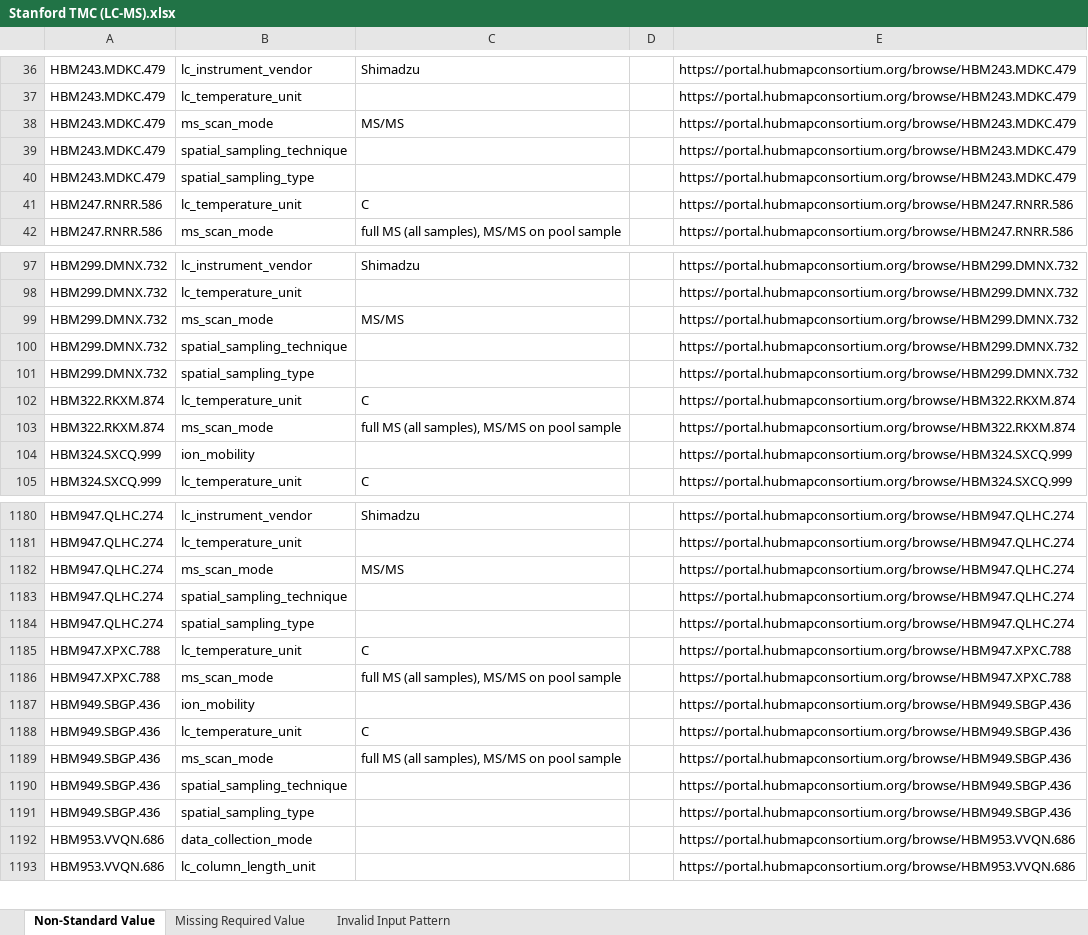
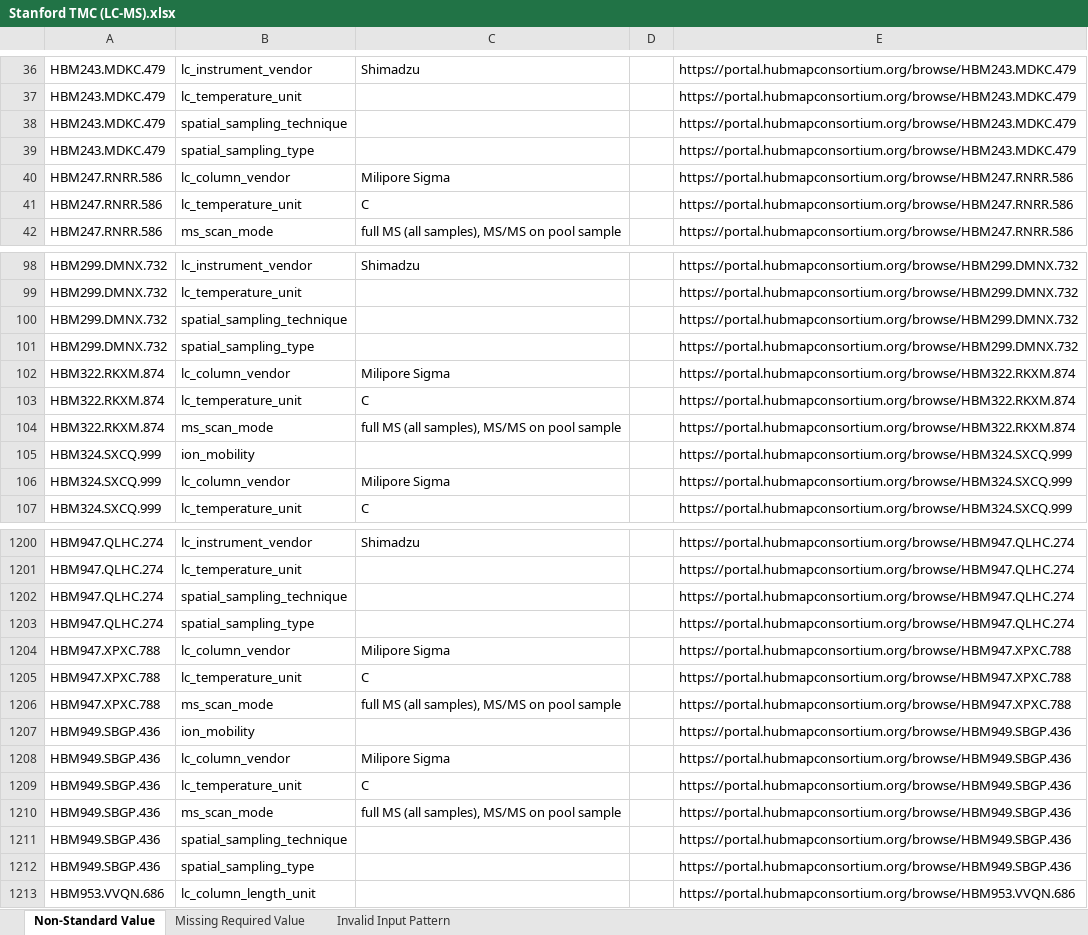
Before and after one commit to hubmapconsortium/reharmonize-legacy-metadata, an Excel workbook: metadata/lcms/todo/Stanford TMC (LC-MS).xlsx, sheet Non-Standard Value, drawn as a sheet; only a part is shown, gaps mark what is left out; values as stored, in another font and other column widths than the file's, no borders; removed rows and columns are numbered as before the commit, all else as after; the diff covers the shown part only; the diff names each change by its address in the sheet, - before the commit and + after, or states it on an @@ line.

```diff
--- a/metadata/lcms/todo/Stanford TMC (LC-MS).xlsx (sheet Non-Standard Value)
+++ b/metadata/lcms/todo/Stanford TMC (LC-MS).xlsx (sheet Non-Standard Value)
-row 38: HBM243.MDKC.479 | ms_scan_mode | MS/MS |  | https://portal.hubmapconsortium.org/browse/HBM243.MDKC.479
+row 40: HBM247.RNRR.586 | lc_column_vendor | Milipore Sigma |  | https://portal.hubmapconsortium.org/browse/HBM247.RNRR.586
-row 99: HBM299.DMNX.732 | ms_scan_mode | MS/MS |  | https://portal.hubmapconsortium.org/browse/HBM299.DMNX.732
+row 102: HBM322.RKXM.874 | lc_column_vendor | Milipore Sigma |  | https://portal.hubmapconsortium.org/browse/HBM322.RKXM.874
+row 106: HBM324.SXCQ.999 | lc_column_vendor | Milipore Sigma |  | https://portal.hubmapconsortium.org/browse/HBM324.SXCQ.999
-row 1182: HBM947.QLHC.274 | ms_scan_mode | MS/MS |  | https://portal.hubmapconsortium.org/browse/HBM947.QLHC.274
+row 1204: HBM947.XPXC.788 | lc_column_vendor | Milipore Sigma |  | https://portal.hubmapconsortium.org/browse/HBM947.XPXC.788
+row 1208: HBM949.SBGP.436 | lc_column_vendor | Milipore Sigma |  | https://portal.hubmapconsortium.org/browse/HBM949.SBGP.436
-row 1192: HBM953.VVQN.686 | data_collection_mode |  |  | https://portal.hubmapconsortium.org/browse/HBM953.VVQN.686
```
Also changed, not shown: 75 added rows, 52 removed rows and 4 edited cells elsewhere in this sheet, metadata/lcms/todo/Northwestern RTI (LC-MS).xlsx, metadata/lcms/todo/TTD - Pacific Northwest National Laboratory (LC-MS).xlsx, 1 other file.
